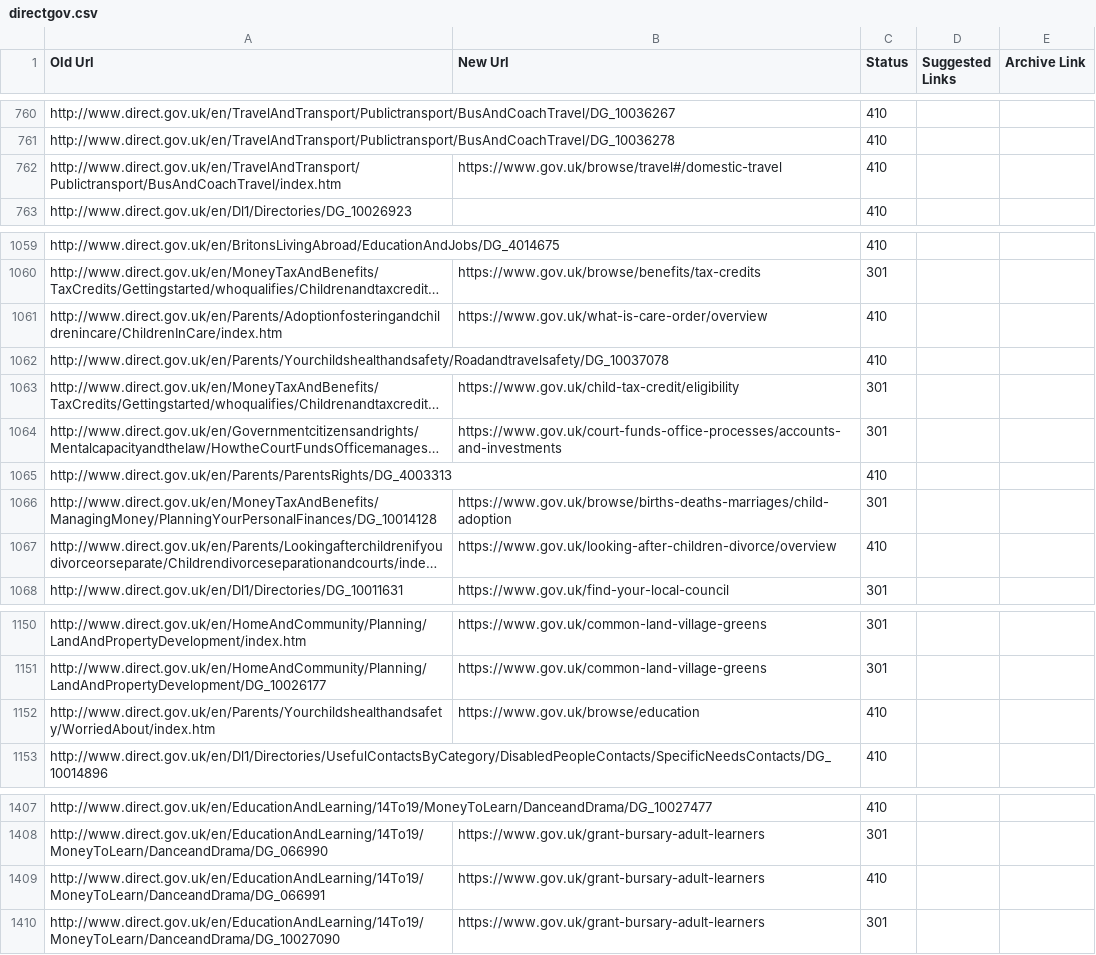
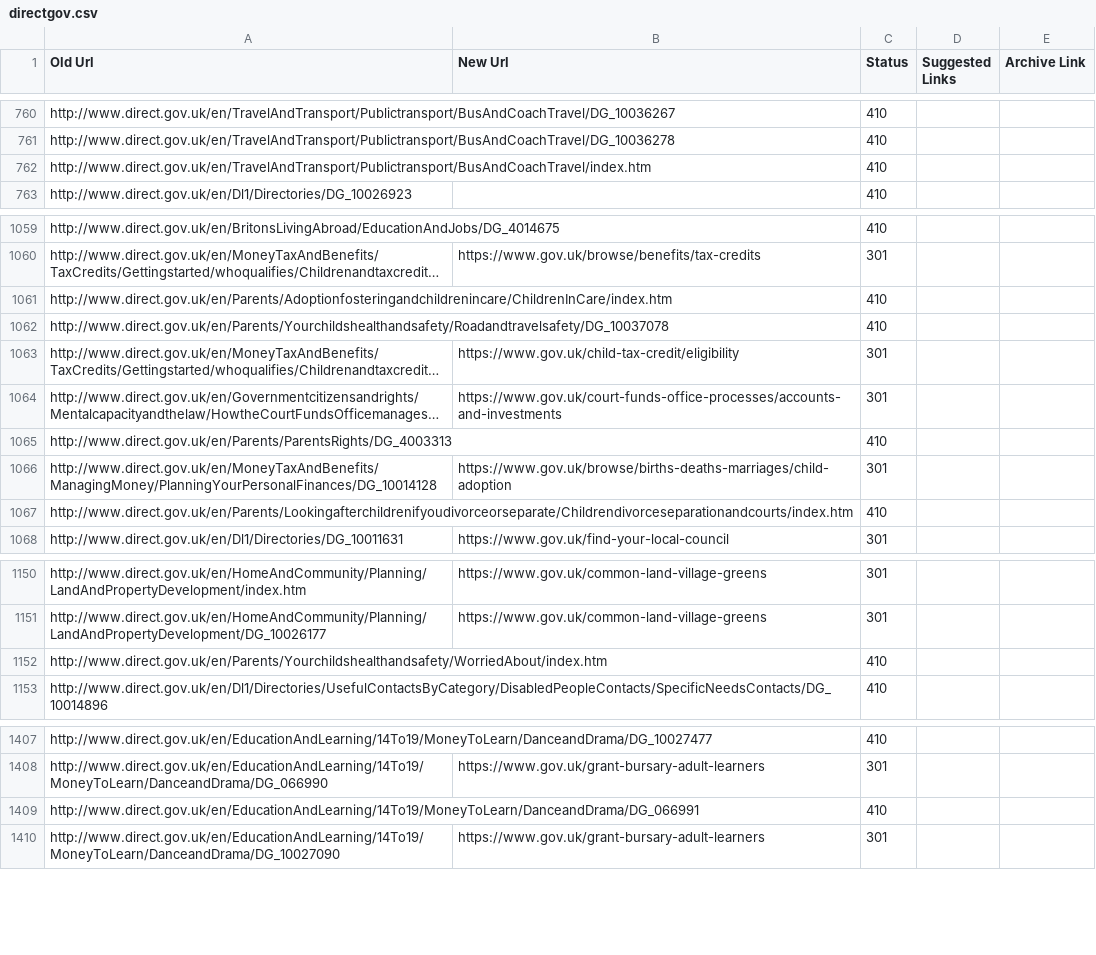
Before and after one commit to alphagov/transition-config, a CSV file: data/mappings/directgov.csv, drawn as a sheet; only a part is shown, gaps mark what is left out; long unchanged cells end in …; the diff covers the shown part only; the diff names each change by its address in the sheet, - before the commit and + after, or states it on an @@ line.

```diff
--- a/data/mappings/directgov.csv
+++ b/data/mappings/directgov.csv
-B762 (New Url): https://www.gov.uk/browse/travel#/domestic-travel
+B762 (New Url): (empty)
-B1061 (New Url): https://www.gov.uk/what-is-care-order/overview
+B1061 (New Url): (empty)
-B1067 (New Url): https://www.gov.uk/looking-after-children-divorce/overview
+B1067 (New Url): (empty)
-B1152 (New Url): https://www.gov.uk/browse/education
+B1152 (New Url): (empty)
-B1409 (New Url): https://www.gov.uk/grant-bursary-adult-learners
+B1409 (New Url): (empty)
```
Also changed, not shown: 52 edited cells elsewhere in this file.
